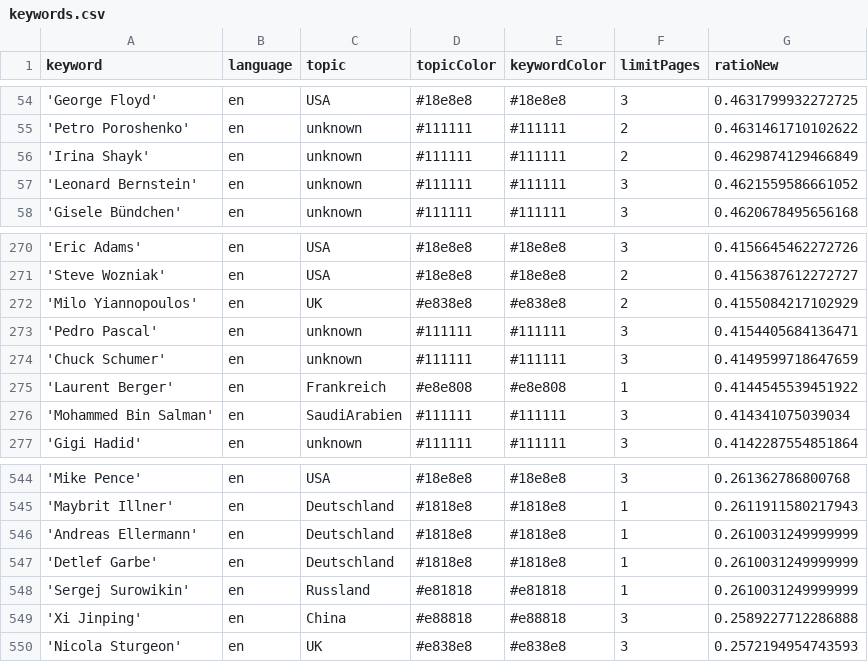
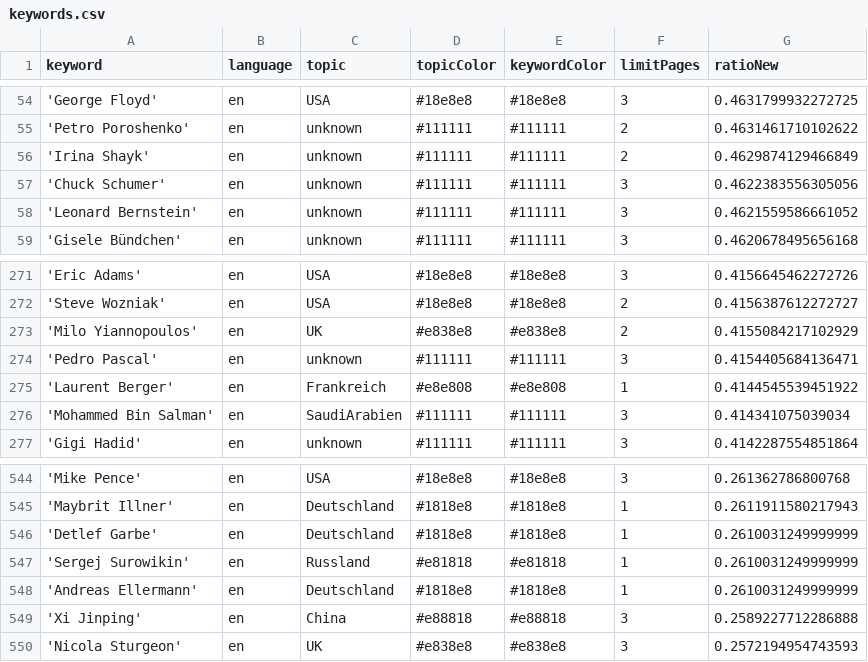
Before and after one commit to pg-ufr-news/personWhisperer, a CSV file: keywords.csv, drawn as a sheet; only a part is shown, gaps mark what is left out.

```diff
--- a/keywords.csv
+++ b/keywords.csv
@@ -56,2 +56,3 @@ keyword,language,topic,topicColor,keywordColor,limitPages,ratioNew
 'Irina Shayk',en,unknown,#111111,#111111,2,0.4629874129466849
+'Chuck Schumer',en,unknown,#111111,#111111,3,0.4622383556305056
 'Leonard Bernstein',en,unknown,#111111,#111111,3,0.4621559586661052
@@ -273,3 +274,2 @@ keyword,language,topic,topicColor,keywordColor,limitPages,ratioNew
 'Pedro Pascal',en,unknown,#111111,#111111,3,0.4154405684136471
-'Chuck Schumer',en,unknown,#111111,#111111,3,0.4149599718647659
 'Laurent Berger',en,Frankreich,#e8e808,#e8e808,1,0.4144545539451922
@@ -545,5 +545,5 @@ keyword,language,topic,topicColor,keywordColor,limitPages,ratioNew
 'Maybrit Illner',en,Deutschland,#1818e8,#1818e8,1,0.2611911580217943
-'Andreas Ellermann',en,Deutschland,#1818e8,#1818e8,1,0.2610031249999999
 'Detlef Garbe',en,Deutschland,#1818e8,#1818e8,1,0.2610031249999999
 'Sergej Surowikin',en,Russland,#e81818,#e81818,1,0.2610031249999999
+'Andreas Ellermann',en,Deutschland,#1818e8,#1818e8,1,0.2610031249999999
 'Xi Jinping',en,China,#e88818,#e88818,3,0.2589227712286888
```
Also changed, not shown: 1 other file.
